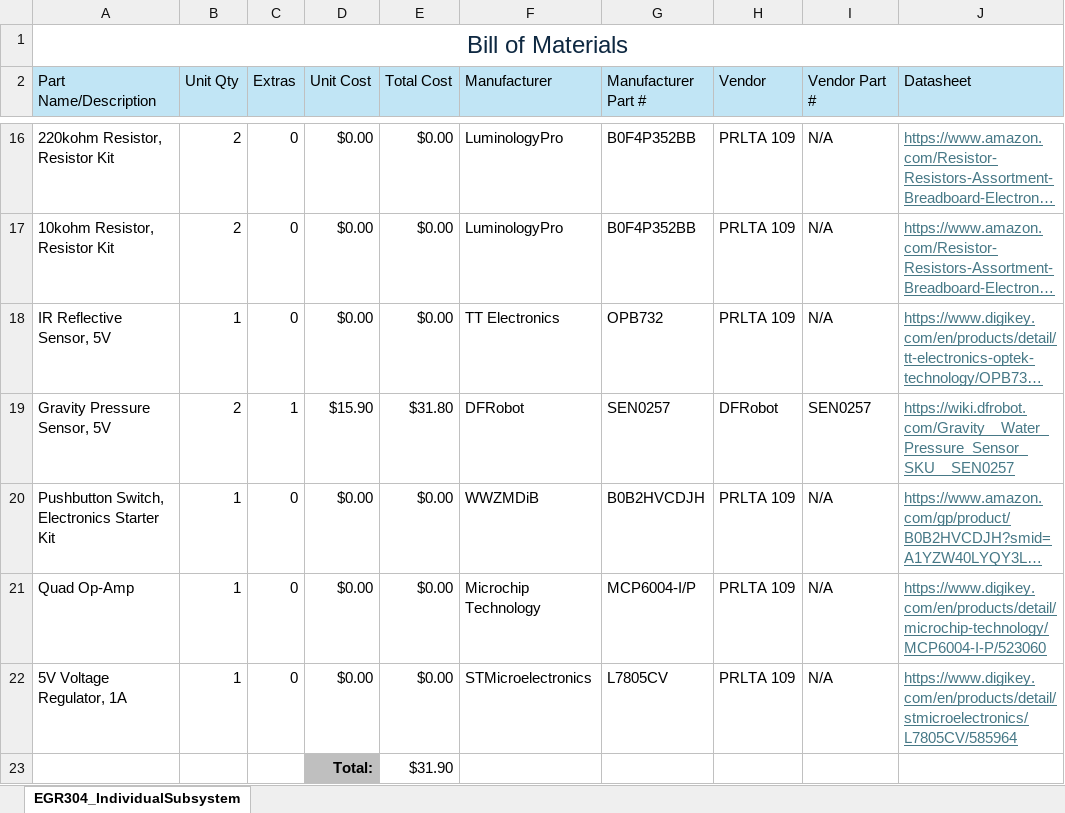
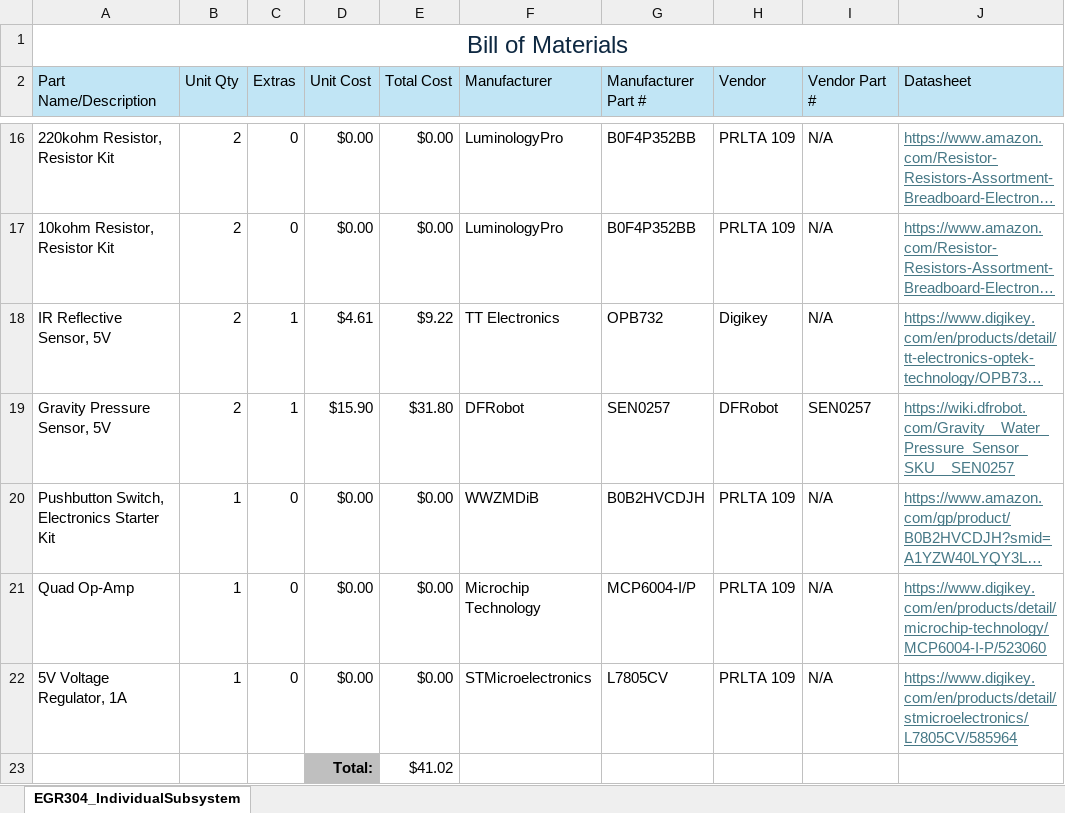
Before and after one commit to HFSKSN/HFSKSN.github.io, an Excel workbook: docs/03-BOM/EGR304_IndividualSubsystemBOM.xlsx, sheet EGR304_IndividualSubsystem, drawn as a sheet; only a part is shown, gaps mark what is left out; long unchanged cells end in …; values as stored, in another font and other column widths than the file's, no borders; the diff names each change by its address in the sheet, - before the commit and + after, or states it on an @@ line.

```diff
--- a/docs/03-BOM/EGR304_IndividualSubsystemBOM.xlsx (sheet EGR304_IndividualSubsystem)
+++ b/docs/03-BOM/EGR304_IndividualSubsystemBOM.xlsx (sheet EGR304_IndividualSubsystem)
-B18 (Unit Qty): 1
+B18 (Unit Qty): 2
-C18 (Extras): 0
+C18 (Extras): 1
-D18 (Unit Cost): $0.00
+D18 (Unit Cost): $4.61
-E18 (Total Cost): $0.00
+E18 (Total Cost): $9.22
-H18 (Vendor): PRLTA 109
+H18 (Vendor): Digikey
-E23 (Total Cost): $31.90
+E23 (Total Cost): $41.02
```
Also changed, not shown: 1 other file.
